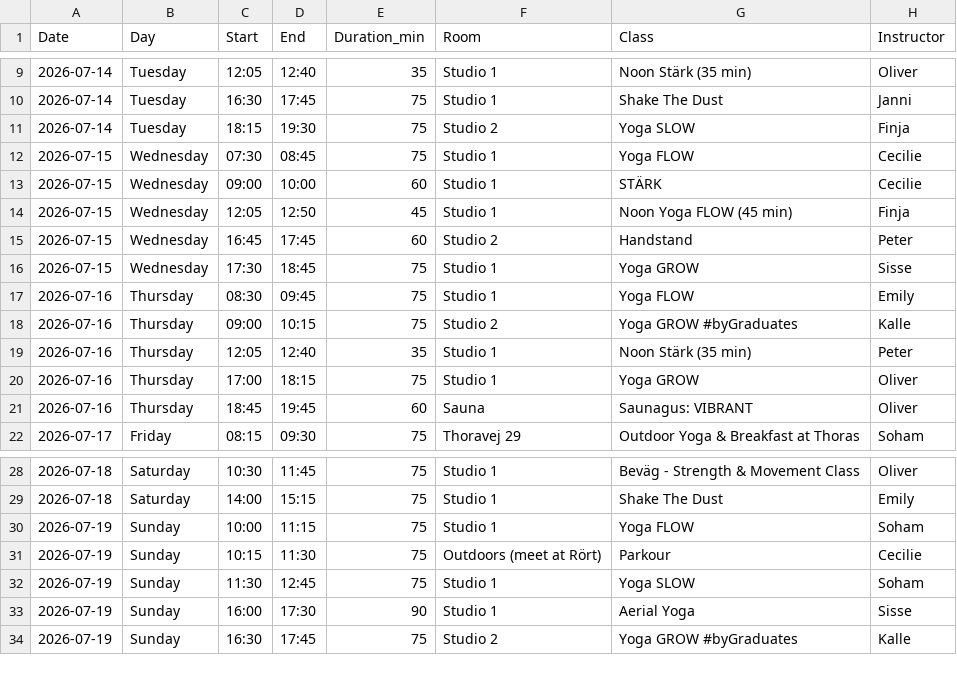
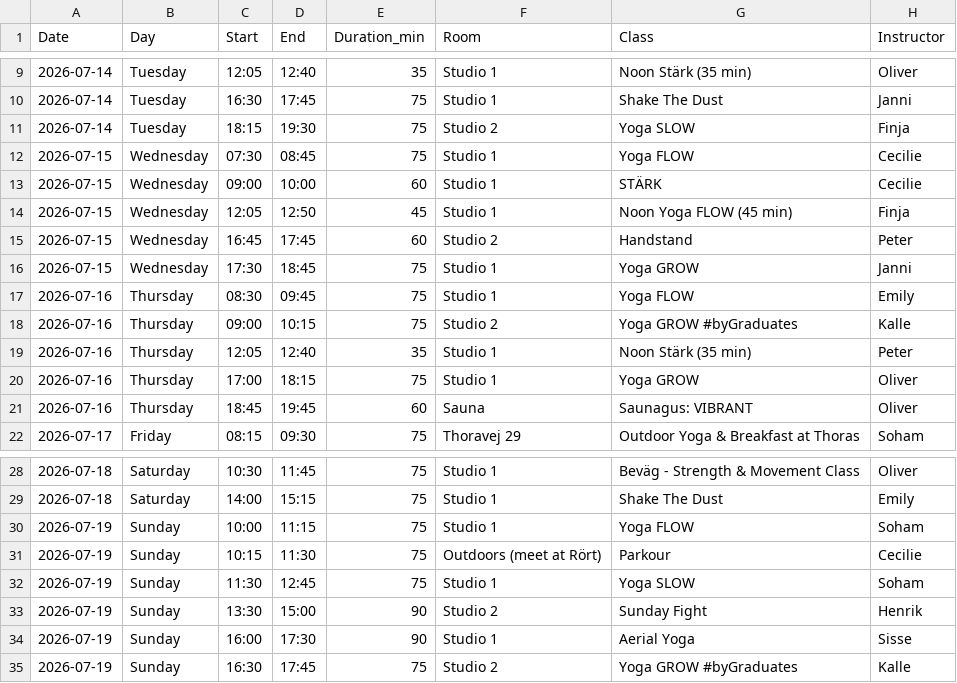
Before and after one commit to FreddyAngelo/rort-calendar, a CSV file: data/rort_schedule_week1.csv, drawn as a sheet; only a part is shown, gaps mark what is left out.

```diff
--- a/data/rort_schedule_week1.csv
+++ b/data/rort_schedule_week1.csv
@@ -15,3 +15,3 @@ Date,Day,Start,End,Duration_min,Room,Class,Instructor
 2026-07-15,Wednesday,16:45,17:45,60,Studio 2,Handstand,Peter
-2026-07-15,Wednesday,17:30,18:45,75,Studio 1,Yoga GROW,Sisse
+2026-07-15,Wednesday,17:30,18:45,75,Studio 1,Yoga GROW,Janni
 2026-07-16,Thursday,08:30,09:45,75,Studio 1,Yoga FLOW,Emily
@@ -32,2 +32,3 @@ Date,Day,Start,End,Duration_min,Room,Class,Instructor
 2026-07-19,Sunday,11:30,12:45,75,Studio 1,Yoga SLOW,Soham
+2026-07-19,Sunday,13:30,15:00,90,Studio 2,Sunday Fight,Henrik
 2026-07-19,Sunday,16:00,17:30,90,Studio 1,Aerial Yoga,Sisse
```
Also changed, not shown: data/rort_schedule_week2.csv, data/rort_schedule_week3.csv, 2 other files.
